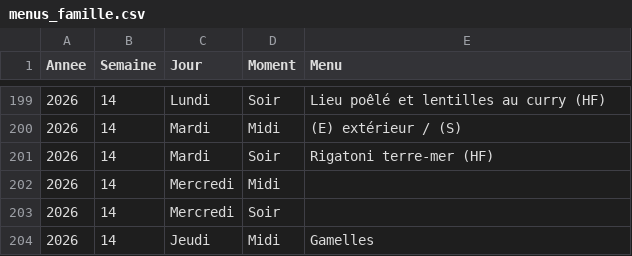
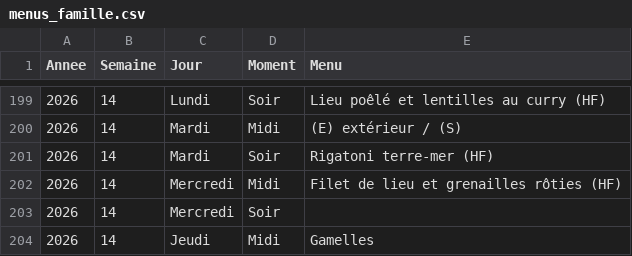
Before and after one commit to stephane0254-png/menus, a CSV file: menus_famille.csv, drawn as a sheet; only a part is shown, gaps mark what is left out.

Commit message:
Mise à jour des menus

```diff
--- a/menus_famille.csv
+++ b/menus_famille.csv
@@ -201,3 +201,3 @@ Annee,Semaine,Jour,Moment,Menu
 2026,14,Mardi,Soir,Rigatoni terre-mer (HF)
-2026,14,Mercredi,Midi,
+2026,14,Mercredi,Midi,Filet de lieu et grenailles rôties (HF)
 2026,14,Mercredi,Soir,
```
